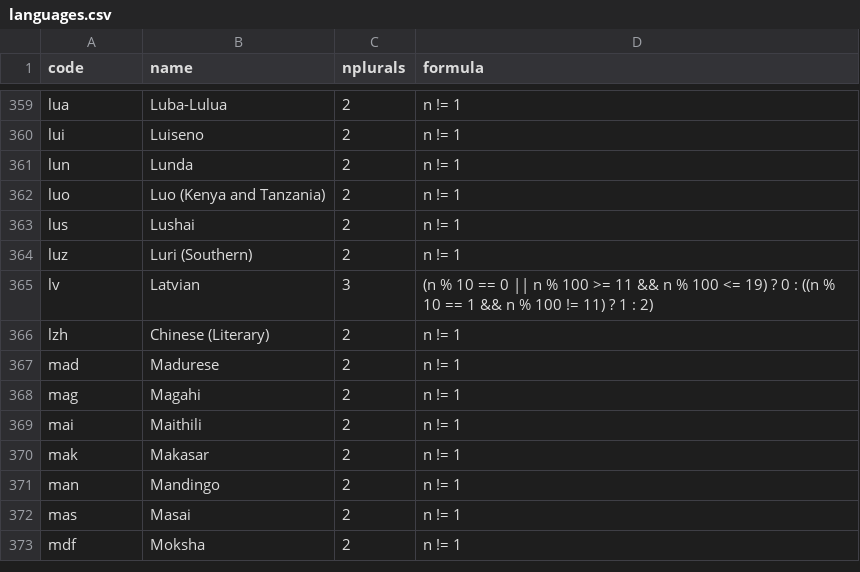
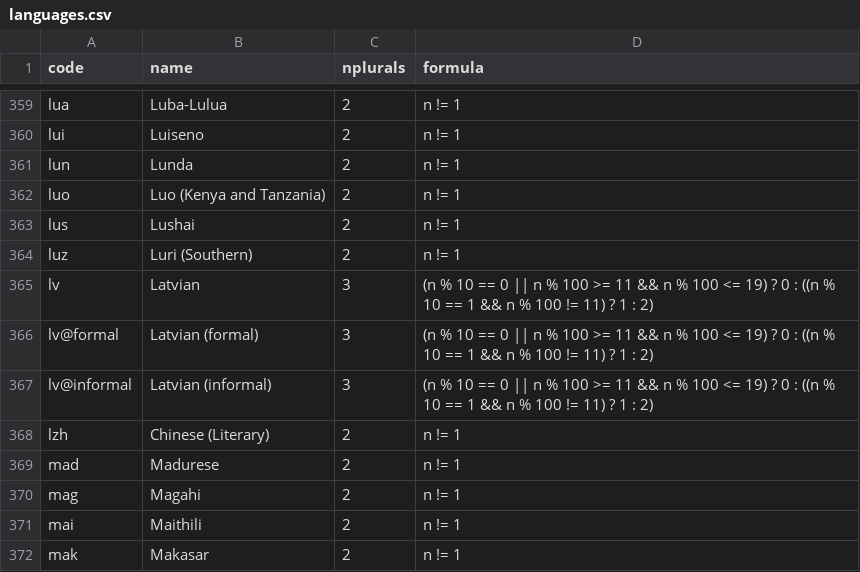
Before and after one commit to WeblateOrg/language-data, a CSV file: languages.csv, drawn as a sheet; only a part is shown, gaps mark what is left out; the shorter side is filled out with more unchanged rows.

Commit message:
Add formal, informal variants to Latvian

```diff
--- a/languages.csv
+++ b/languages.csv
@@ -365,2 +365,4 @@ luz,Luri (Southern),2,n != 1
 lv,Latvian,3,(n % 10 == 0 || n % 100 >= 11 && n % 100 <= 19) ? 0 : ((n % 10 == 1 && n % 100 != 11) ? 1 : 2)
+lv@formal,Latvian (formal),3,(n % 10 == 0 || n % 100 >= 11 && n % 100 <= 19) ? 0 : ((n % 10 == 1 && n % 100 != 11) ? 1 : 2)
+lv@informal,Latvian (informal),3,(n % 10 == 0 || n % 100 >= 11 && n % 100 <= 19) ? 0 : ((n % 10 == 1 && n % 100 != 11) ? 1 : 2)
 lzh,Chinese (Literary),2,n != 1
```
